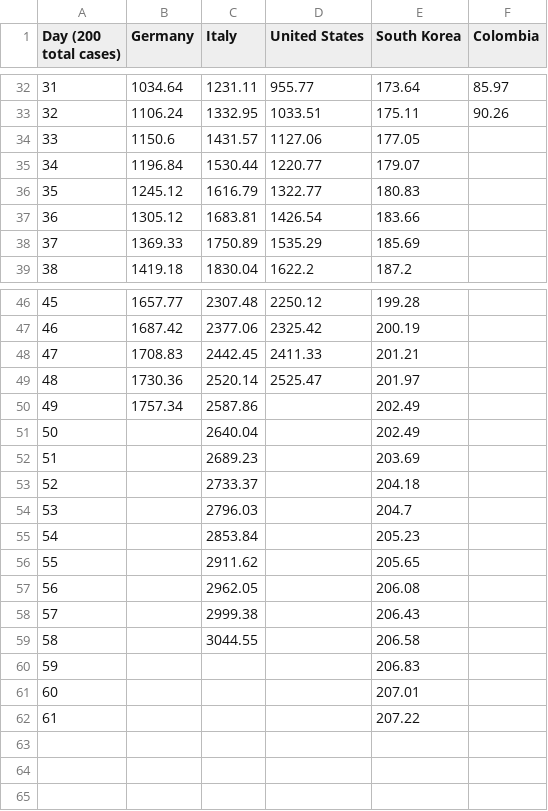
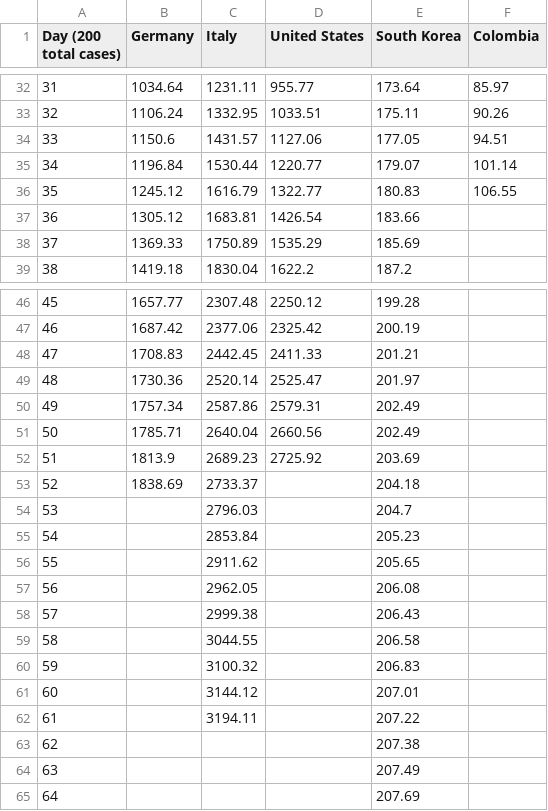
Before and after one commit to ideascol/covid19, a CSV file: data/data_million_confirmed_cases_countries.csv, drawn as a sheet; only a part is shown, gaps mark what is left out; addresses are those after the commit; the diff names each change by its address in the sheet, - before the commit and + after, or states it on an @@ line.

```diff
--- a/data/data_million_confirmed_cases_countries.csv
+++ b/data/data_million_confirmed_cases_countries.csv
-F34 (Colombia): (empty)
+F34 (Colombia): 94.51
-F35 (Colombia): (empty)
+F35 (Colombia): 101.14
-F36 (Colombia): (empty)
+F36 (Colombia): 106.55
-D50 (United States): (empty)
+D50 (United States): 2579.31
-B51 (Germany): (empty)
+B51 (Germany): 1785.71
-D51 (United States): (empty)
+D51 (United States): 2660.56
-B52 (Germany): (empty)
+B52 (Germany): 1813.9
-D52 (United States): (empty)
+D52 (United States): 2725.92
-B53 (Germany): (empty)
+B53 (Germany): 1838.69
+row 60: 59 |  | 3100.32 |  | 206.83
+row 61: 60 |  | 3144.12 |  | 207.01
+row 62: 61 |  | 3194.11 |  | 207.22
@@ column A (Day (200 total cases)) renumbered from row 63 down @@
-E63 (South Korea): 206.83
+E63 (South Korea): 207.38
-E64 (South Korea): 207.01
+E64 (South Korea): 207.49
-E65 (South Korea): 207.22
+E65 (South Korea): 207.69
```
Also changed, not shown: data/data_200day_confirmed_cases_countries.csv, data/data_200day_tests_countries.csv, 6 other files.
